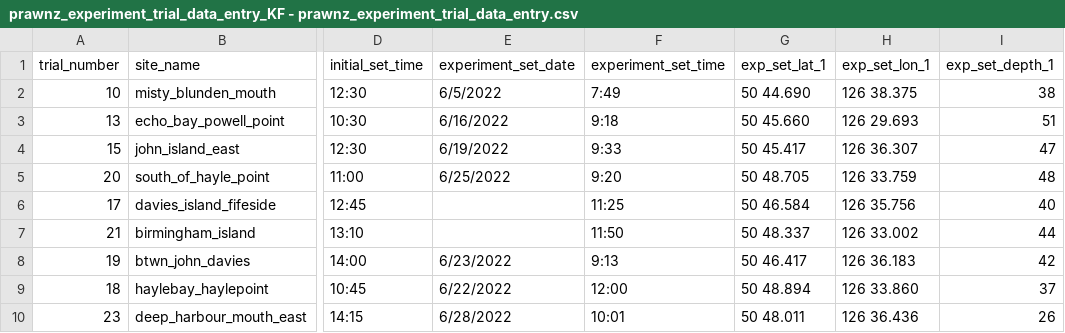
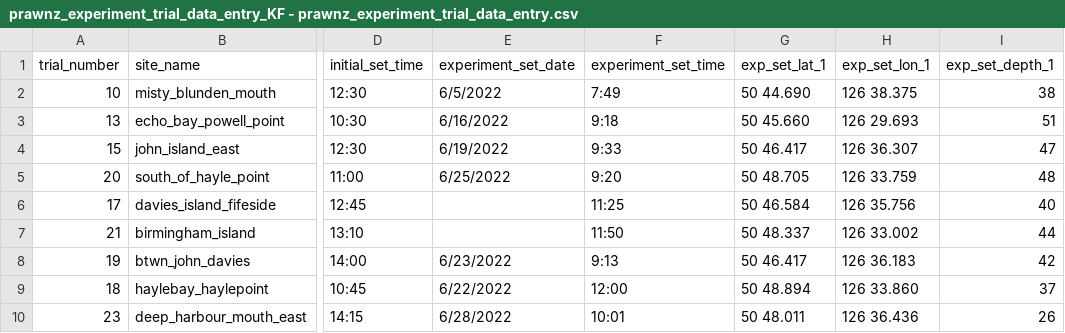
Before and after one commit to emmaatkinson/Prawnz-survival-experiment, a CSV file: data-raw/prawnz_experiment_trial_data_entry_KF - prawnz_experiment_trial_data_entry.csv, drawn as a sheet; only a part is shown, gaps mark what is left out; the diff names each change by its address in the sheet, - before the commit and + after, or states it on an @@ line.

```diff
--- a/data-raw/prawnz_experiment_trial_data_entry_KF - prawnz_experiment_trial_data_entry.csv
+++ b/data-raw/prawnz_experiment_trial_data_entry_KF - prawnz_experiment_trial_data_entry.csv
-G4 (exp_set_lat_1): 50 45.417
+G4 (exp_set_lat_1): 50 46.417
```
Also changed, not shown: data-clean/2023-05-09_prawn_combined_trial_data.csv, data-raw/prawnz_experiment_survival_data_entry_KF - prawnz_experiment_survival_data_entry.csv, 12 other files.
